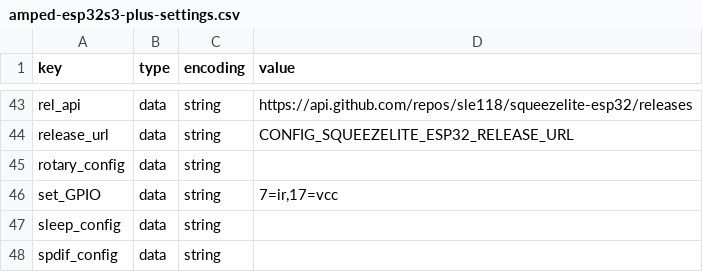
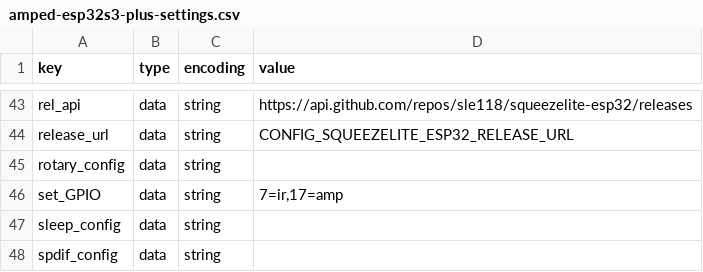
Before and after one commit to sonocotta/esp32-audio-dock, a CSV file: flash-tools/settings/amped-esp32s3-plus-settings.csv, drawn as a sheet; only a part is shown, gaps mark what is left out.

Commit message:
Updated settings

```diff
--- a/flash-tools/settings/amped-esp32s3-plus-settings.csv
+++ b/flash-tools/settings/amped-esp32s3-plus-settings.csv
@@ -45,3 +45,3 @@ release_url,data,string,CONFIG_SQUEEZELITE_ESP32_RELEASE_URL
 rotary_config,data,string,
-set_GPIO,data,string,"7=ir,17=vcc"
+set_GPIO,data,string,"7=ir,17=amp"
 sleep_config,data,string,
```
Also changed, not shown: flash-tools/settings/louder-esp32-plus-settings.csv, flash-tools/settings/louder-esp32s3-plus-settings.csv, 7 other files.
